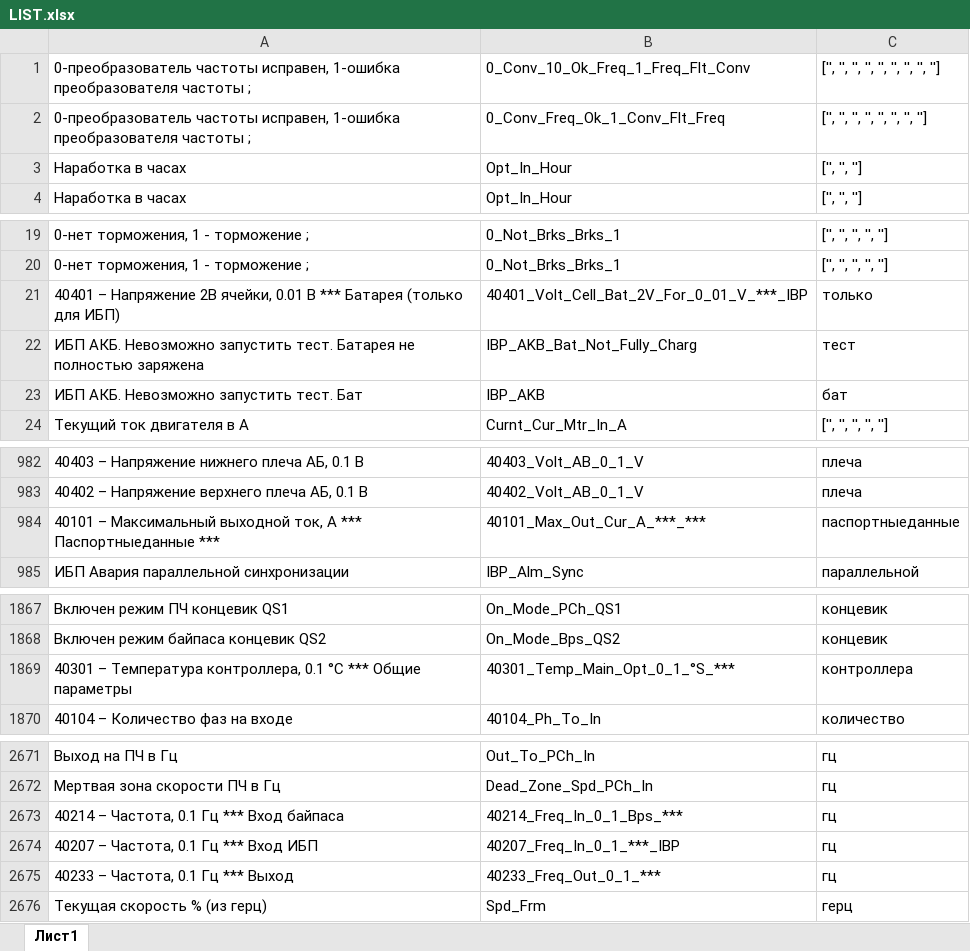
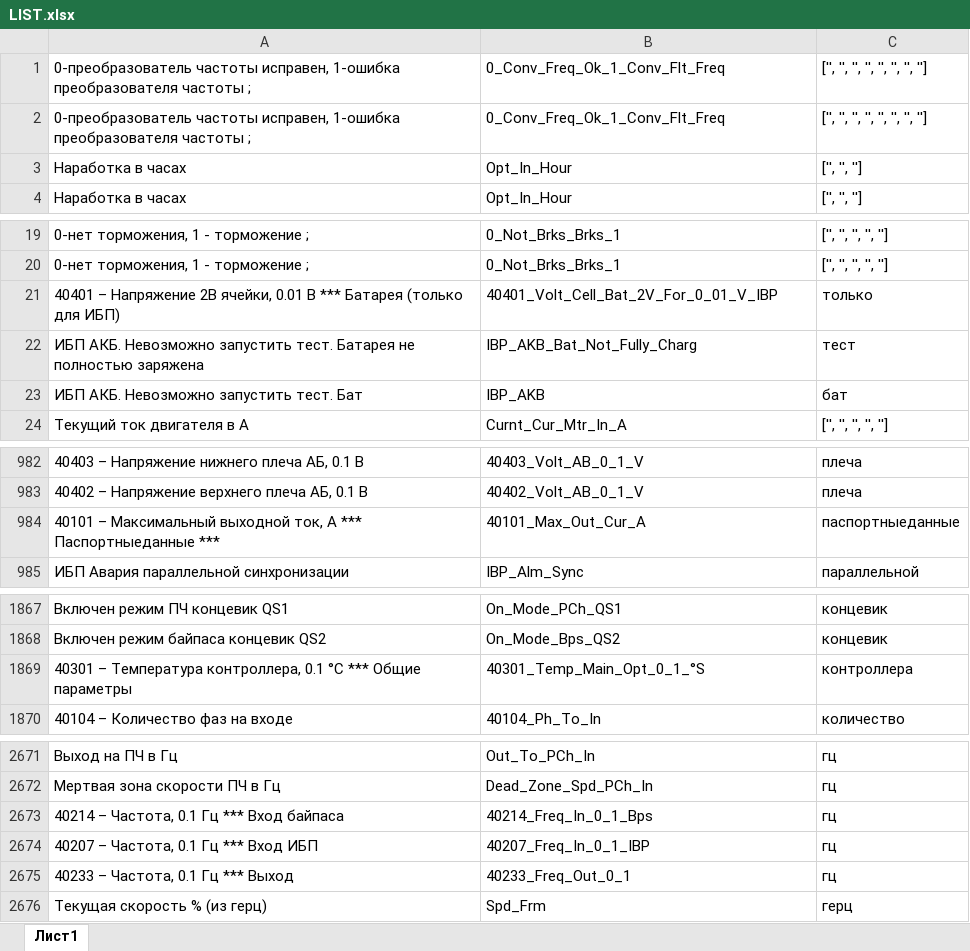
Before and after one commit to M0t0r0v/abr, an Excel workbook: LIST.xlsx, sheet Лист1, drawn as a sheet; only a part is shown, gaps mark what is left out; values as stored, in another font and other column widths than the file's, no borders; the diff covers the shown part only; the diff names each change by its address in the sheet, - before the commit and + after, or states it on an @@ line.

Commit message:
измененея в main.py

```diff
--- a/LIST.xlsx (sheet Лист1)
+++ b/LIST.xlsx (sheet Лист1)
-B1: 0_Conv_10_Ok_Freq_1_Freq_Flt_Conv
+B1: 0_Conv_Freq_Ok_1_Conv_Flt_Freq
-C1: ['', '', '', '', '', '', '', '', '']
+C1: ['', '', '', '', '', '', '', '']
-B21: 40401_Volt_Cell_Bat_2V_For_0_01_V_***_IBP
+B21: 40401_Volt_Cell_Bat_2V_For_0_01_V_IBP
-B984: 40101_Max_Out_Cur_A_***_***
+B984: 40101_Max_Out_Cur_A
-B1869: 40301_Temp_Main_Opt_0_1_°S_***
+B1869: 40301_Temp_Main_Opt_0_1_°S
-B2673: 40214_Freq_In_0_1_Bps_***
+B2673: 40214_Freq_In_0_1_Bps
-B2674: 40207_Freq_In_0_1_***_IBP
+B2674: 40207_Freq_In_0_1_IBP
-B2675: 40233_Freq_Out_0_1_***
+B2675: 40233_Freq_Out_0_1
```
Also changed, not shown: 22 edited cells elsewhere in this sheet, 2 other files.
